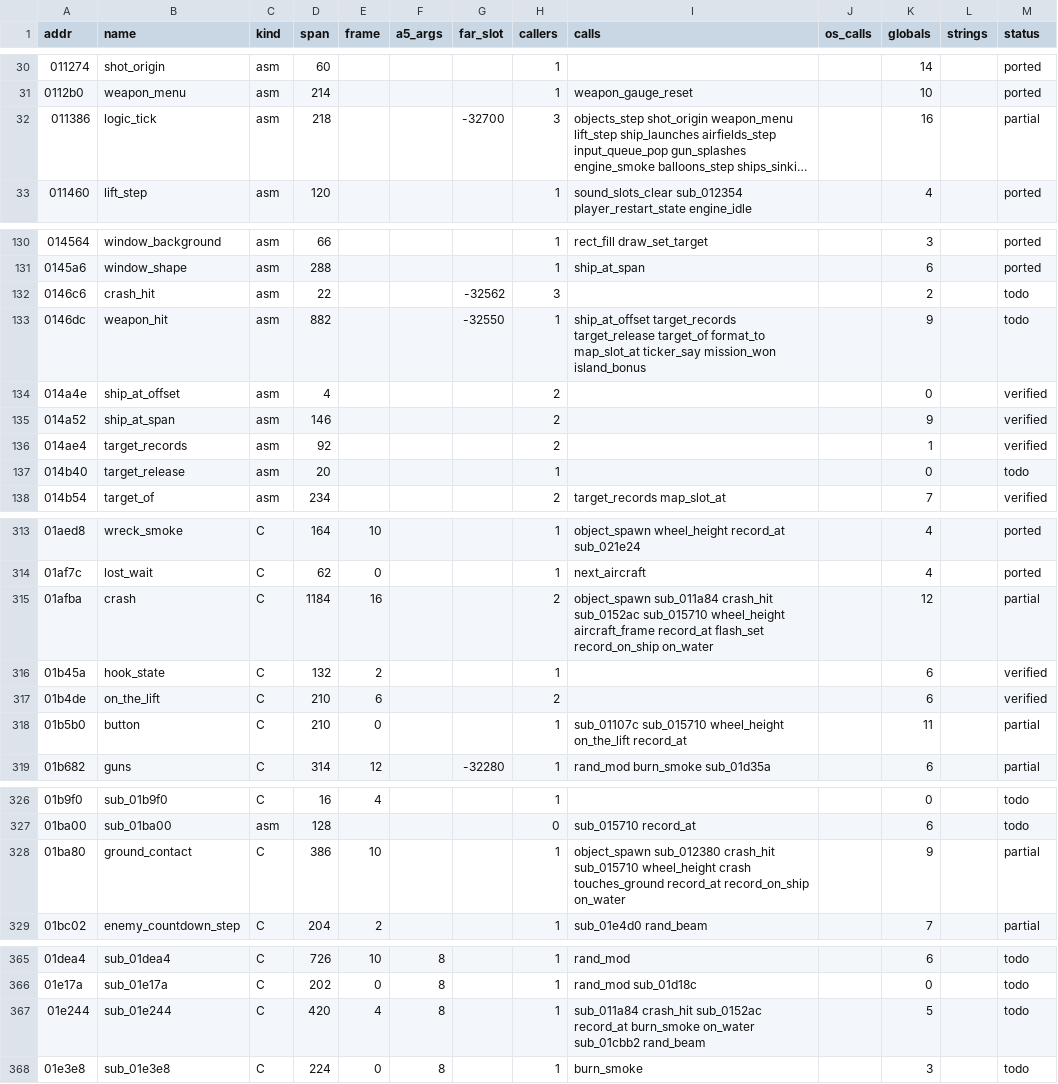
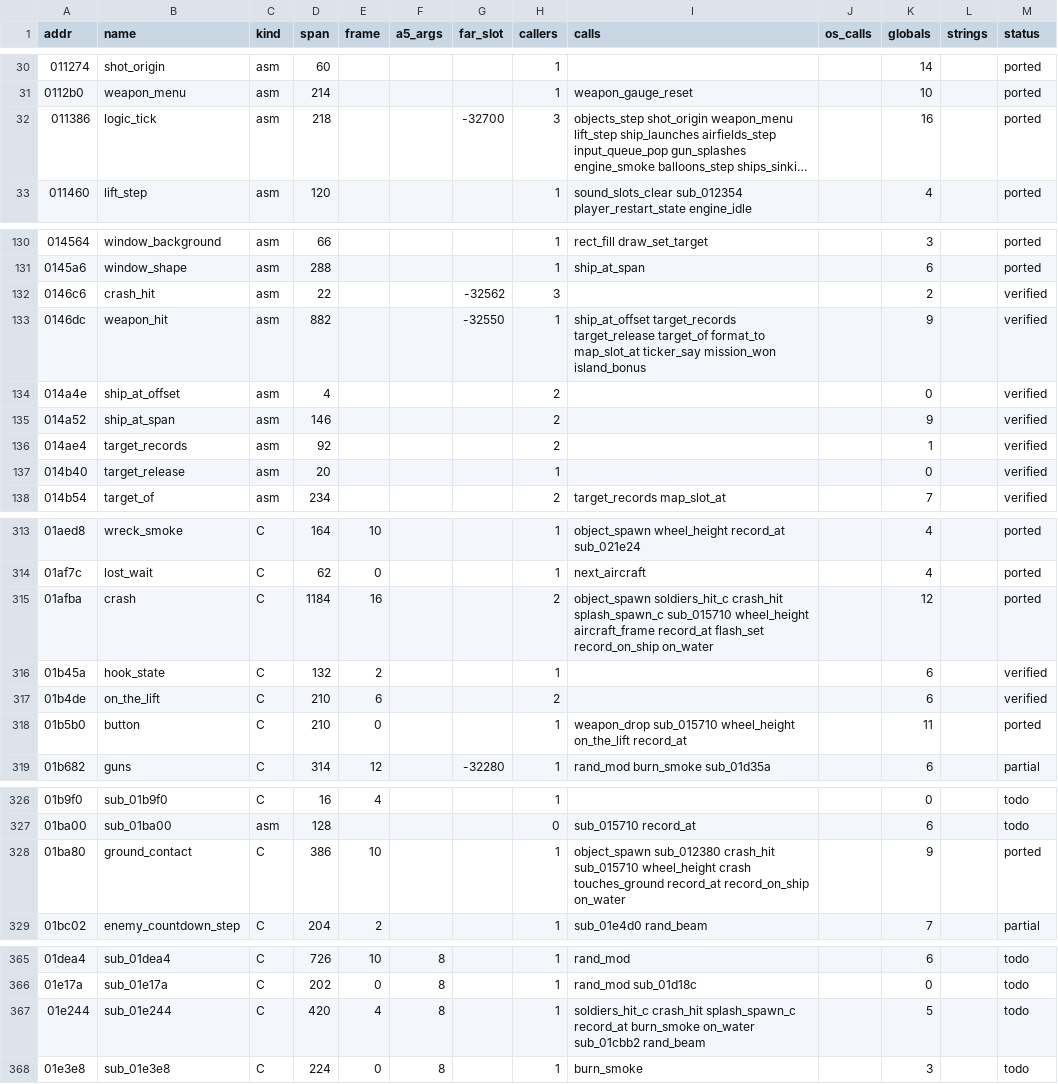
Before and after one commit to sy2002/wof-wasm, a CSV file: re/functions.csv, drawn as a sheet; only a part is shown, gaps mark what is left out; long unchanged cells end in …; the diff covers the shown part only; the diff names each change by its address in the sheet, - before the commit and + after, or states it on an @@ line.

```diff
--- a/re/functions.csv
+++ b/re/functions.csv
-M32 (status): partial
+M32 (status): ported
-M132:M133 (status): todo
+M132:M133 (status): verified
-M137 (status): todo
+M137 (status): verified
-I315 (calls): object_spawn sub_011a84 crash_hit sub_0152ac sub_015710 wheel_height…
+I315 (calls): object_spawn soldiers_hit_c crash_hit splash_spawn_c sub_015710 wheel_height…
-M315 (status): partial
+M315 (status): ported
-I318 (calls): sub_01107c sub_015710 wheel_height…
+I318 (calls): weapon_drop sub_015710 wheel_height…
-M318 (status): partial
+M318 (status): ported
-M328 (status): partial
+M328 (status): ported
-I367 (calls): sub_011a84 crash_hit sub_0152ac record_at burn_smoke…
+I367 (calls): soldiers_hit_c crash_hit splash_spawn_c record_at burn_smoke…
```
Also changed, not shown: 44 edited cells elsewhere in this file, 20 other files.
